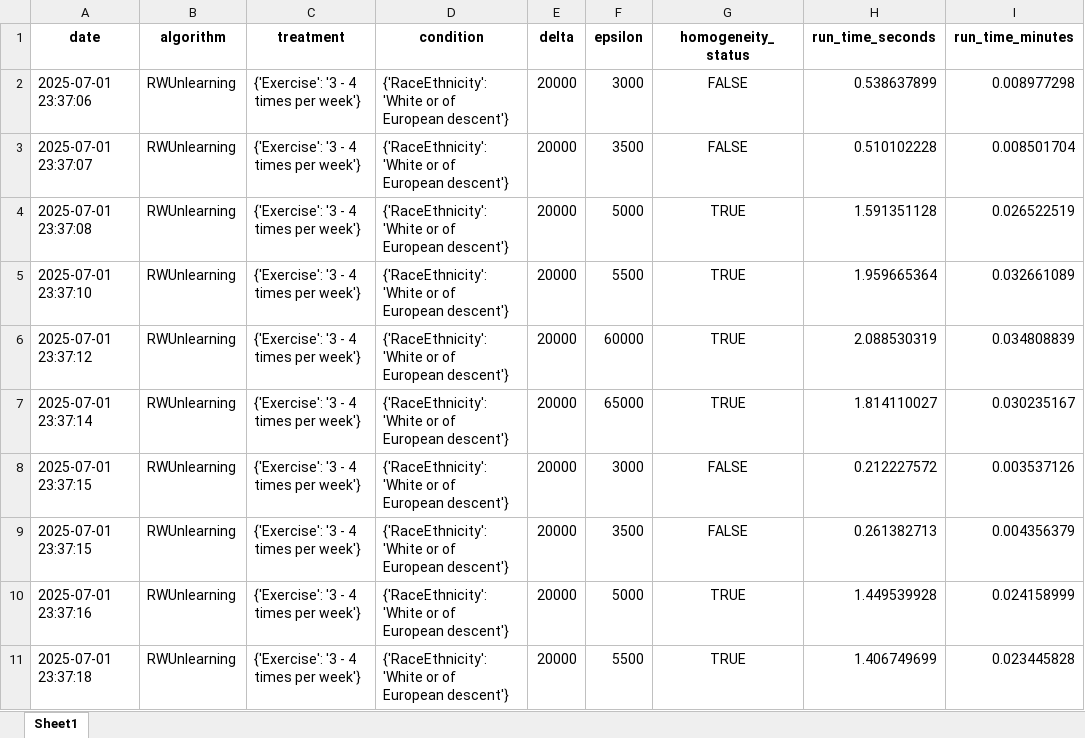
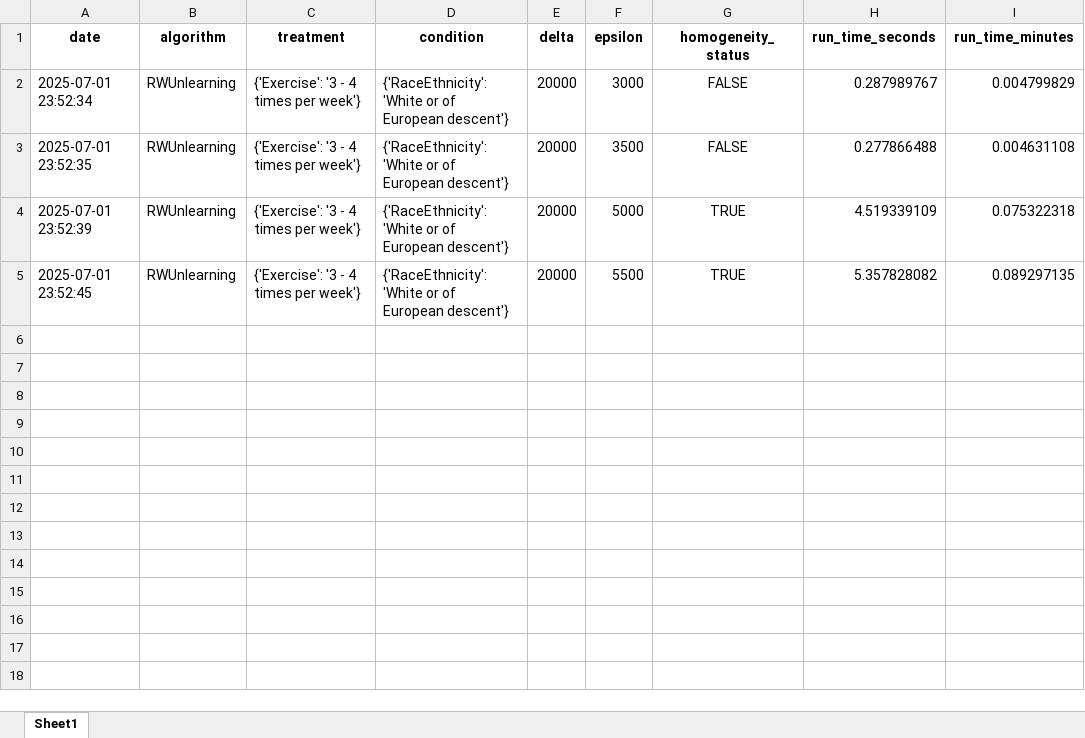
Before and after one commit to shiragahtan/homogenity_project, an Excel workbook: graphs/homogeneity_results.xlsx, sheet Sheet1, drawn as a sheet; values as stored, in another font and other column widths than the file's, no borders; removed rows and columns are numbered as before the commit, all else as after; the diff names each change by its address in the sheet, - before the commit and + after, or states it on an @@ line.

```diff
--- a/graphs/homogeneity_results.xlsx (sheet Sheet1)
+++ b/graphs/homogeneity_results.xlsx (sheet Sheet1)
-row 2: 2025-07-01 23:37:06 | RWUnlearning | {'Exercise': '3 - 4 times per week'} | {'RaceEthnicity': 'White or of European descent'} | 20000 | 3000 | FALSE | 0.538637899 | 0.008977298
-row 3: 2025-07-01 23:37:07 | RWUnlearning | {'Exercise': '3 - 4 times per week'} | {'RaceEthnicity': 'White or of European descent'} | 20000 | 3500 | FALSE | 0.510102228 | 0.008501704
-row 4: 2025-07-01 23:37:08 | RWUnlearning | {'Exercise': '3 - 4 times per week'} | {'RaceEthnicity': 'White or of European descent'} | 20000 | 5000 | TRUE | 1.591351128 | 0.026522519
-row 5: 2025-07-01 23:37:10 | RWUnlearning | {'Exercise': '3 - 4 times per week'} | {'RaceEthnicity': 'White or of European descent'} | 20000 | 5500 | TRUE | 1.959665364 | 0.032661089
-row 6: 2025-07-01 23:37:12 | RWUnlearning | {'Exercise': '3 - 4 times per week'} | {'RaceEthnicity': 'White or of European descent'} | 20000 | 60000 | TRUE | 2.088530319 | 0.034808839
-row 7: 2025-07-01 23:37:14 | RWUnlearning | {'Exercise': '3 - 4 times per week'} | {'RaceEthnicity': 'White or of European descent'} | 20000 | 65000 | TRUE | 1.814110027 | 0.030235167
-A2 (date): 2025-07-01 23:37:15
+A2 (date): 2025-07-01 23:52:34
-H2 (run_time_seconds): 0.212227572
+H2 (run_time_seconds): 0.287989767
-I2 (run_time_minutes): 0.003537126
+I2 (run_time_minutes): 0.004799829
-A3 (date): 2025-07-01 23:37:15
+A3 (date): 2025-07-01 23:52:35
-H3 (run_time_seconds): 0.261382713
+H3 (run_time_seconds): 0.277866488
-I3 (run_time_minutes): 0.004356379
+I3 (run_time_minutes): 0.004631108
-A4 (date): 2025-07-01 23:37:16
+A4 (date): 2025-07-01 23:52:39
-H4 (run_time_seconds): 1.449539928
+H4 (run_time_seconds): 4.519339109
-I4 (run_time_minutes): 0.024158999
+I4 (run_time_minutes): 0.075322318
-A5 (date): 2025-07-01 23:37:18
+A5 (date): 2025-07-01 23:52:45
-H5 (run_time_seconds): 1.406749699
+H5 (run_time_seconds): 5.357828082
-I5 (run_time_minutes): 0.023445828
+I5 (run_time_minutes): 0.089297135
```
Also changed, not shown: 2 other files.
